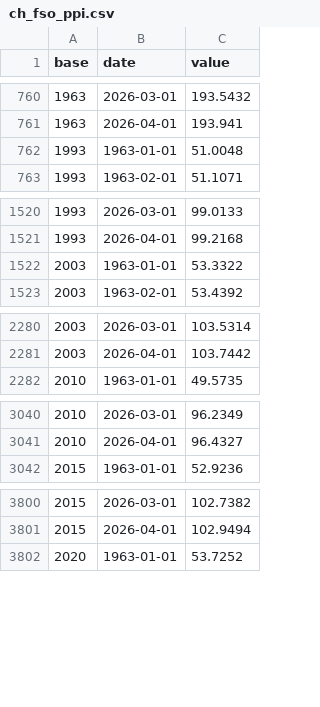
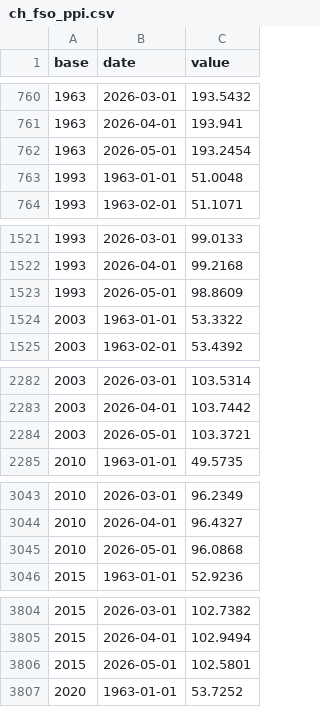
Before and after one commit to cynkra/dataseries-data, a CSV file: data/ch_fso_ppi.csv, drawn as a sheet; only a part is shown, gaps mark what is left out; the diff covers the shown part only.

```diff
--- a/data/ch_fso_ppi.csv
+++ b/data/ch_fso_ppi.csv
@@ -761,2 +761,3 @@ base,date,value
 1963,2026-04-01,193.941
+1963,2026-05-01,193.2454
 1993,1963-01-01,51.0048
@@ -1521,2 +1522,3 @@ base,date,value
 1993,2026-04-01,99.2168
+1993,2026-05-01,98.8609
 2003,1963-01-01,53.3322
@@ -2281,2 +2283,3 @@ base,date,value
 2003,2026-04-01,103.7442
+2003,2026-05-01,103.3721
 2010,1963-01-01,49.5735
@@ -3041,2 +3044,3 @@ base,date,value
 2010,2026-04-01,96.4327
+2010,2026-05-01,96.0868
 2015,1963-01-01,52.9236
@@ -3801,2 +3805,3 @@ base,date,value
 2015,2026-04-01,102.9494
+2015,2026-05-01,102.5801
 2020,1963-01-01,53.7252
```
Also changed, not shown: 2 added rows elsewhere in this file, data/ch_seco_concon.csv, data/uptime.csv, 39 other files.
